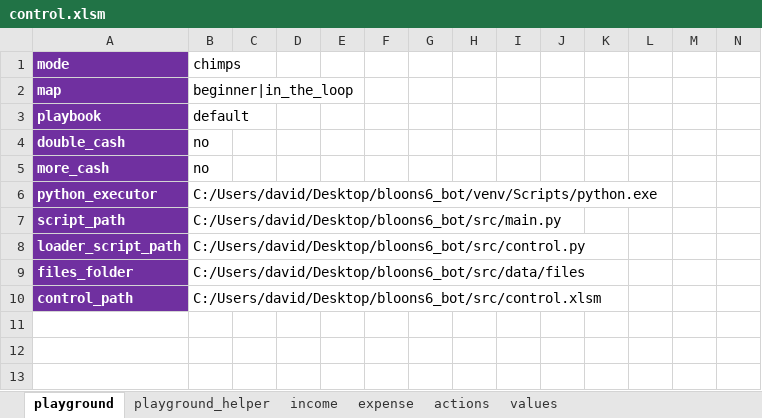
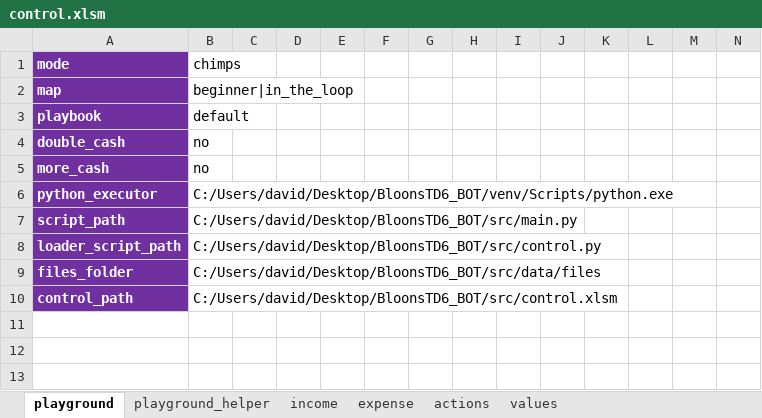
Before and after one commit to dawei7/BloonsTD6_BOT, an Excel workbook: src/control.xlsm, sheet playground, drawn as a sheet; only a part is shown; values as stored, in another font and other column widths than the file's, no borders; charts and pictures not drawn; the diff names each change by its address in the sheet, - before the commit and + after, or states it on an @@ line.

```diff
--- a/src/control.xlsm (sheet playground)
+++ b/src/control.xlsm (sheet playground)
-B6: C:/Users/david/Desktop/bloons6_bot/venv/Scripts/python.exe
+B6: C:/Users/david/Desktop/BloonsTD6_BOT/venv/Scripts/python.exe
-B7: C:/Users/david/Desktop/bloons6_bot/src/main.py
+B7: C:/Users/david/Desktop/BloonsTD6_BOT/src/main.py
-B8: C:/Users/david/Desktop/bloons6_bot/src/control.py
+B8: C:/Users/david/Desktop/BloonsTD6_BOT/src/control.py
-B9: C:/Users/david/Desktop/bloons6_bot/src/data/files
+B9: C:/Users/david/Desktop/BloonsTD6_BOT/src/data/files
-B10: C:/Users/david/Desktop/bloons6_bot/src/control.xlsm
+B10: C:/Users/david/Desktop/BloonsTD6_BOT/src/control.xlsm
```
Also changed, not shown: 2 other files.
